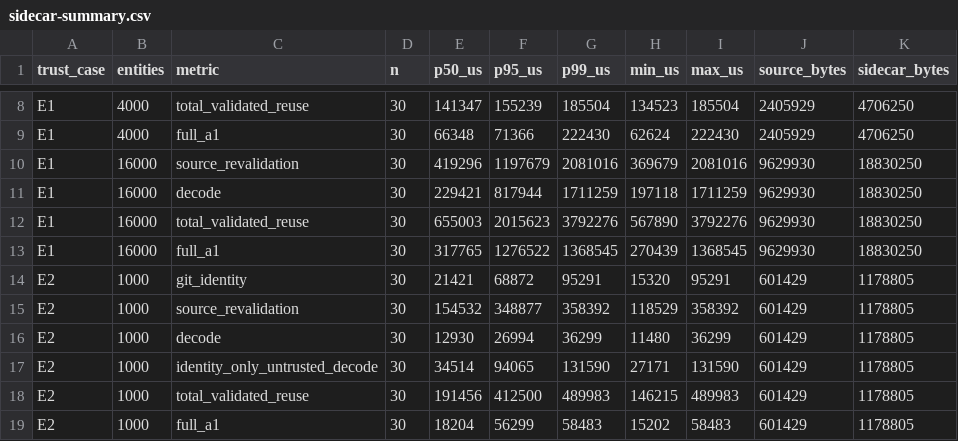
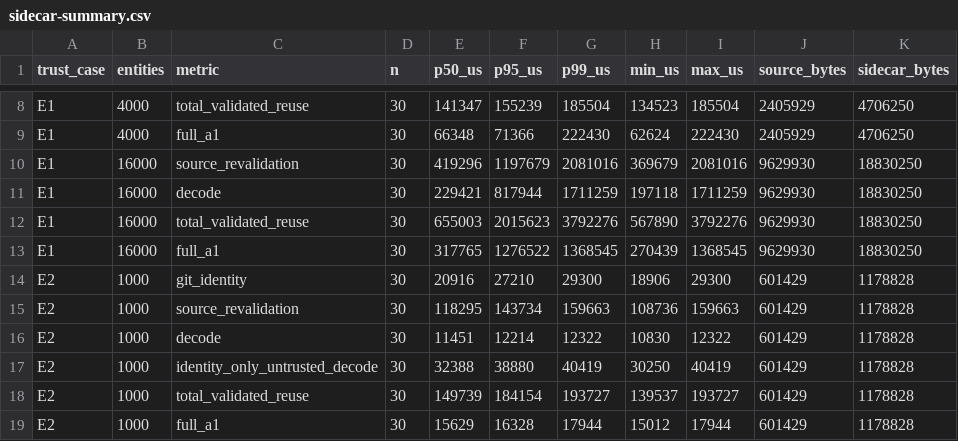
Before and after one commit to nurockplayer/tachiko-work, a CSV file: docs/research/evidence/issue-175/sidecar-summary.csv, drawn as a sheet; only a part is shown, gaps mark what is left out; the diff covers the shown part only.

```diff
--- a/docs/research/evidence/issue-175/sidecar-summary.csv
+++ b/docs/research/evidence/issue-175/sidecar-summary.csv
@@ -13,7 +13,7 @@ E1,16000,total_validated_reuse,30,655003,2015623,3792276,567890,3792276,9629930,
 E1,16000,full_a1,30,317765,1276522,1368545,270439,1368545,9629930,18830250
-E2,1000,git_identity,30,21421,68872,95291,15320,95291,601429,1178805
-E2,1000,source_revalidation,30,154532,348877,358392,118529,358392,601429,1178805
-E2,1000,decode,30,12930,26994,36299,11480,36299,601429,1178805
-E2,1000,identity_only_untrusted_decode,30,34514,94065,131590,27171,131590,601429,1178805
-E2,1000,total_validated_reuse,30,191456,412500,489983,146215,489983,601429,1178805
-E2,1000,full_a1,30,18204,56299,58483,15202,58483,601429,1178805
+E2,1000,git_identity,30,20916,27210,29300,18906,29300,601429,1178828
+E2,1000,source_revalidation,30,118295,143734,159663,108736,159663,601429,1178828
+E2,1000,decode,30,11451,12214,12322,10830,12322,601429,1178828
+E2,1000,identity_only_untrusted_decode,30,32388,38880,40419,30250,40419,601429,1178828
+E2,1000,total_validated_reuse,30,149739,184154,193727,139537,193727,601429,1178828
+E2,1000,full_a1,30,15629,16328,17944,15012,17944,601429,1178828
```
Also changed, not shown: 72 edited cells elsewhere in this file, docs/research/evidence/issue-175/git-sidecar-raw.csv, docs/research/evidence/issue-175/progressive-background-raw.csv, 5 other files.
